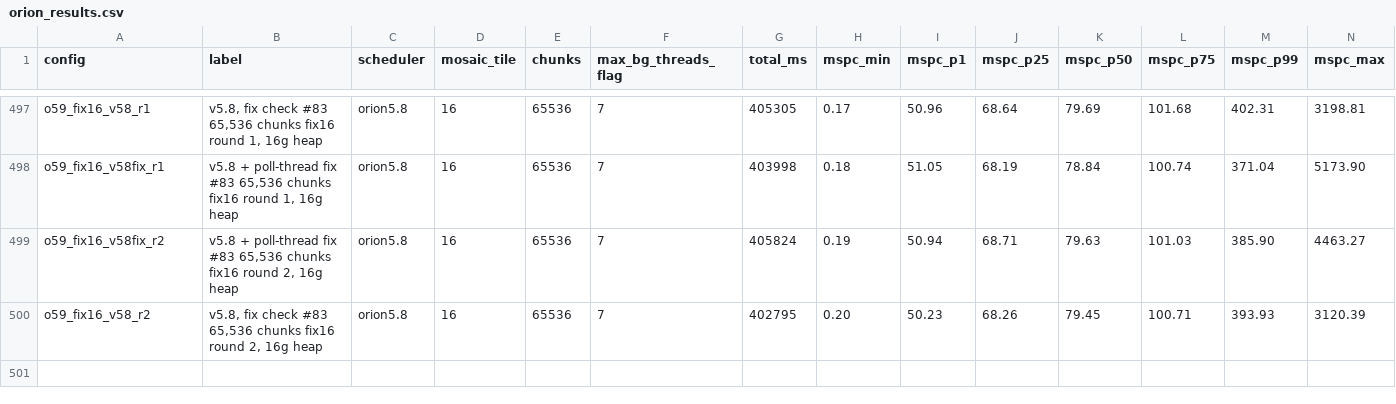
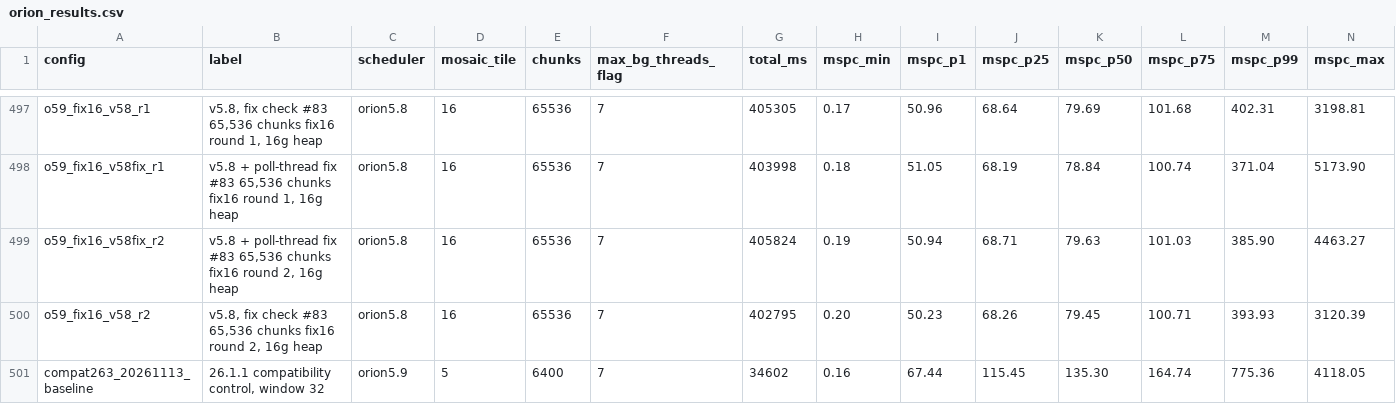
Before and after one commit to Earth1283/WorldgenD, a CSV file: findings/orion_results.csv, drawn as a sheet; only a part is shown, gaps mark what is left out.

```diff
--- a/findings/orion_results.csv
+++ b/findings/orion_results.csv
@@ -500 +500,2 @@ o59_fix16_v58fix_r2,"v5.8 + poll-thread fix #83 65,536 chunks fix16 round 2, 16g
 o59_fix16_v58_r2,"v5.8, fix check #83 65,536 chunks fix16 round 2, 16g heap",orion5.8,16,65536,7,402795,0.20,50.23,68.26,79.45,100.71,393.93,3120.39
+compat263_20261113_baseline,"26.1.1 compatibility control, window 32",orion5.9,5,6400,7,34602,0.16,67.44,115.45,135.30,164.74,775.36,4118.05
```
Also changed, not shown: findings/leaderboard_entries.csv, 6 other files.
